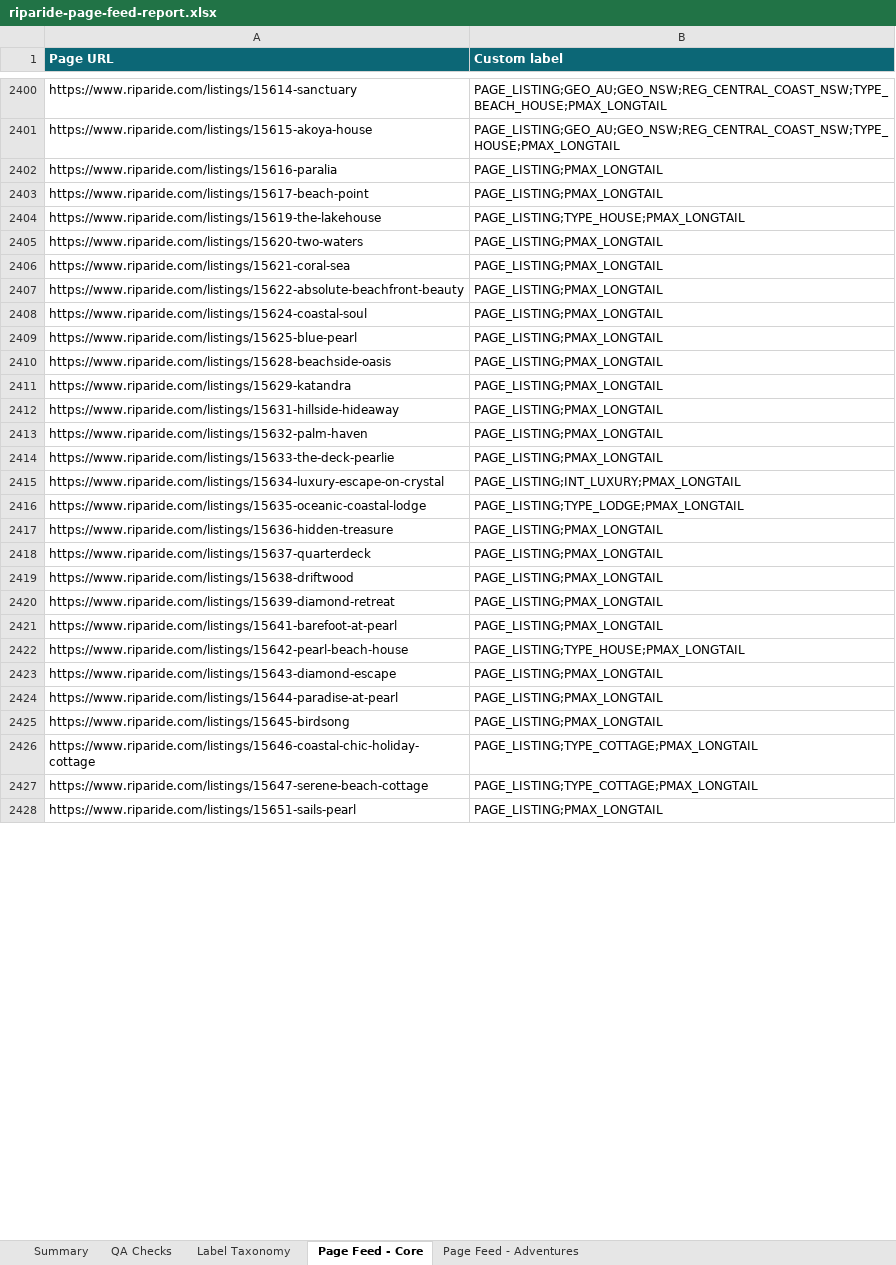
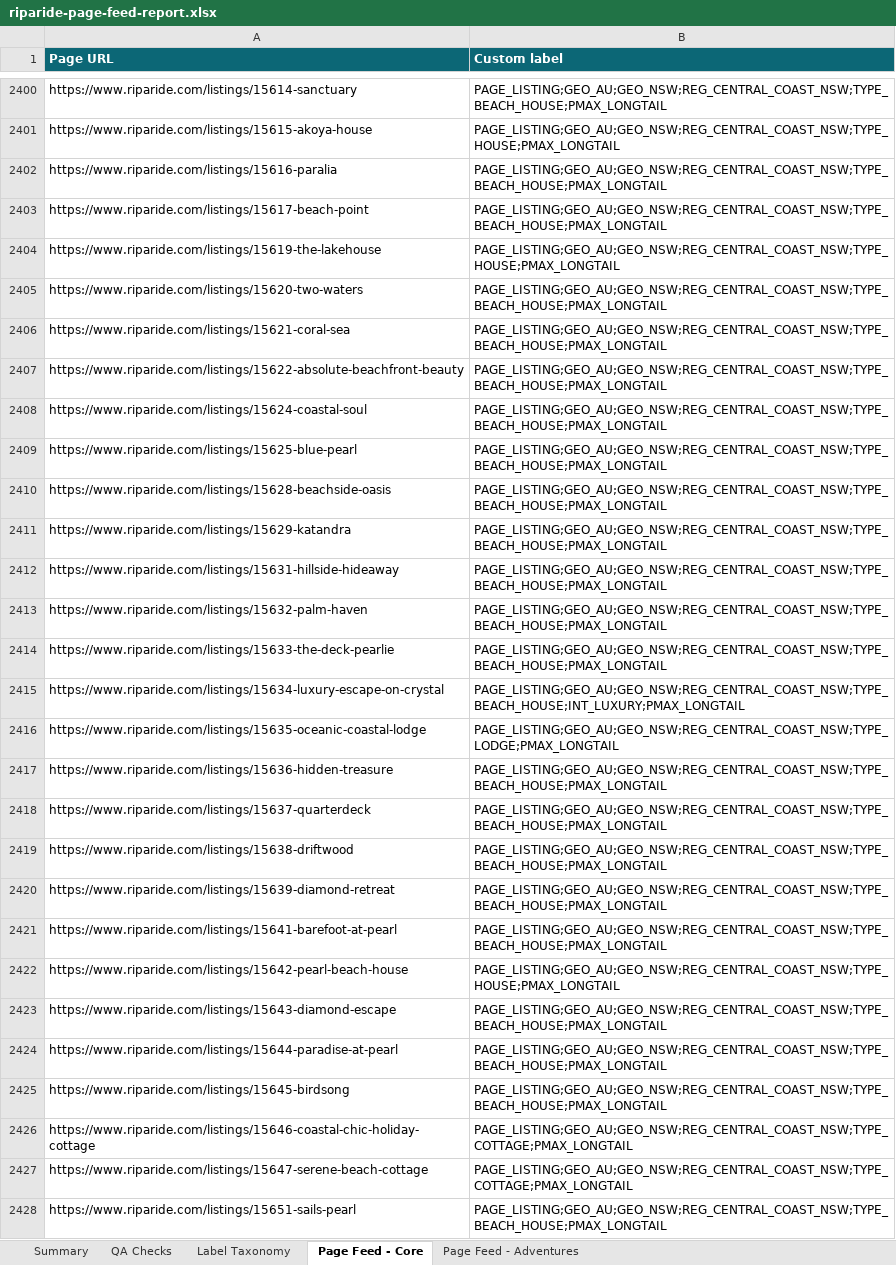
Before and after one commit to snr-growth/riparide-Page-Feeds-listings, an Excel workbook: reports/riparide-page-feed-report.xlsx, sheet Page Feed - Core, drawn as a sheet; only a part is shown, gaps mark what is left out; values as stored, in another font and other column widths than the file's, no borders; the diff covers the shown part only; the diff names each change by its address in the sheet, - before the commit and + after, or states it on an @@ line.

```diff
--- a/reports/riparide-page-feed-report.xlsx (sheet Page Feed - Core)
+++ b/reports/riparide-page-feed-report.xlsx (sheet Page Feed - Core)
-B2402:B2403 (Custom label): PAGE_LISTING;PMAX_LONGTAIL
+B2402:B2403 (Custom label): PAGE_LISTING;GEO_AU;GEO_NSW;REG_CENTRAL_COAST_NSW;TYPE_BEACH_HOUSE;PMAX_LONGTAIL
-B2404 (Custom label): PAGE_LISTING;TYPE_HOUSE;PMAX_LONGTAIL
+B2404 (Custom label): PAGE_LISTING;GEO_AU;GEO_NSW;REG_CENTRAL_COAST_NSW;TYPE_HOUSE;PMAX_LONGTAIL
-B2405:B2414 (Custom label): PAGE_LISTING;PMAX_LONGTAIL
+B2405:B2414 (Custom label): PAGE_LISTING;GEO_AU;GEO_NSW;REG_CENTRAL_COAST_NSW;TYPE_BEACH_HOUSE;PMAX_LONGTAIL
-B2415 (Custom label): PAGE_LISTING;INT_LUXURY;PMAX_LONGTAIL
+B2415 (Custom label): PAGE_LISTING;GEO_AU;GEO_NSW;REG_CENTRAL_COAST_NSW;TYPE_BEACH_HOUSE;INT_LUXURY;PMAX_LONGTAIL
-B2416 (Custom label): PAGE_LISTING;TYPE_LODGE;PMAX_LONGTAIL
+B2416 (Custom label): PAGE_LISTING;GEO_AU;GEO_NSW;REG_CENTRAL_COAST_NSW;TYPE_LODGE;PMAX_LONGTAIL
-B2417:B2421 (Custom label): PAGE_LISTING;PMAX_LONGTAIL
+B2417:B2421 (Custom label): PAGE_LISTING;GEO_AU;GEO_NSW;REG_CENTRAL_COAST_NSW;TYPE_BEACH_HOUSE;PMAX_LONGTAIL
-B2422 (Custom label): PAGE_LISTING;TYPE_HOUSE;PMAX_LONGTAIL
+B2422 (Custom label): PAGE_LISTING;GEO_AU;GEO_NSW;REG_CENTRAL_COAST_NSW;TYPE_HOUSE;PMAX_LONGTAIL
-B2423:B2425 (Custom label): PAGE_LISTING;PMAX_LONGTAIL
+B2423:B2425 (Custom label): PAGE_LISTING;GEO_AU;GEO_NSW;REG_CENTRAL_COAST_NSW;TYPE_BEACH_HOUSE;PMAX_LONGTAIL
-B2426:B2427 (Custom label): PAGE_LISTING;TYPE_COTTAGE;PMAX_LONGTAIL
+B2426:B2427 (Custom label): PAGE_LISTING;GEO_AU;GEO_NSW;REG_CENTRAL_COAST_NSW;TYPE_COTTAGE;PMAX_LONGTAIL
-B2428 (Custom label): PAGE_LISTING;PMAX_LONGTAIL
+B2428 (Custom label): PAGE_LISTING;GEO_AU;GEO_NSW;REG_CENTRAL_COAST_NSW;TYPE_BEACH_HOUSE;PMAX_LONGTAIL
```
Also changed, not shown: 4 added rows, 6 moved rows and 1170 edited cells elsewhere in this sheet, sheet Summary, sheet Page Feed - Adventures, 3 other files.
